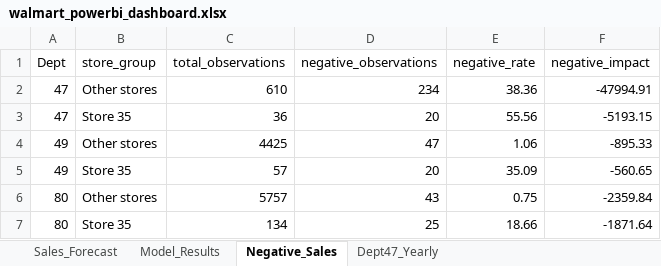
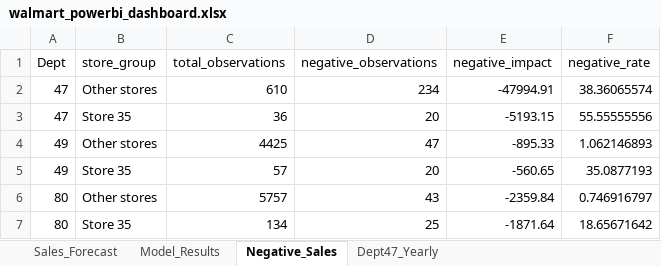
Before and after one commit to zoolutanwar/walmart-retail-sales-analytics, an Excel workbook: outputs/walmart_powerbi_dashboard.xlsx, sheet Negative_Sales, drawn as a sheet; values as stored, in another font and other column widths than the file's, no borders; removed rows and columns are numbered as before the commit, all else as after; the diff names each change by its address in the sheet, - before the commit and + after, or states it on an @@ line.

```diff
--- a/outputs/walmart_powerbi_dashboard.xlsx (sheet Negative_Sales)
+++ b/outputs/walmart_powerbi_dashboard.xlsx (sheet Negative_Sales)
-column E (negative_rate), rows 2-7: 38.36 | 55.56 | 1.06 | 35.09 | 0.75 | 18.66
+column F (negative_rate), rows 2-7: 38.36065574 | 55.55555556 | 1.062146893 | 35.0877193 | 0.746916797 | 18.65671642
```
Also changed, not shown: sheet Dept47_Yearly, 12 other files.
